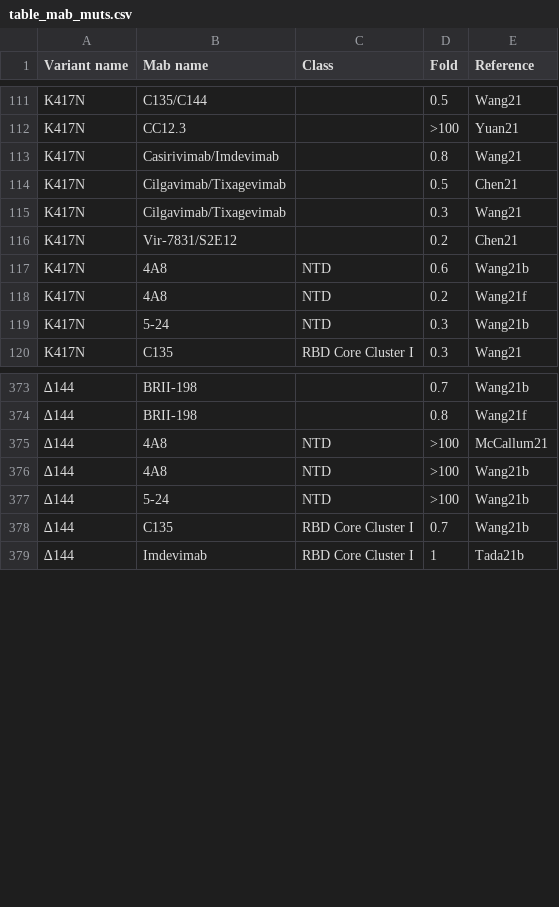
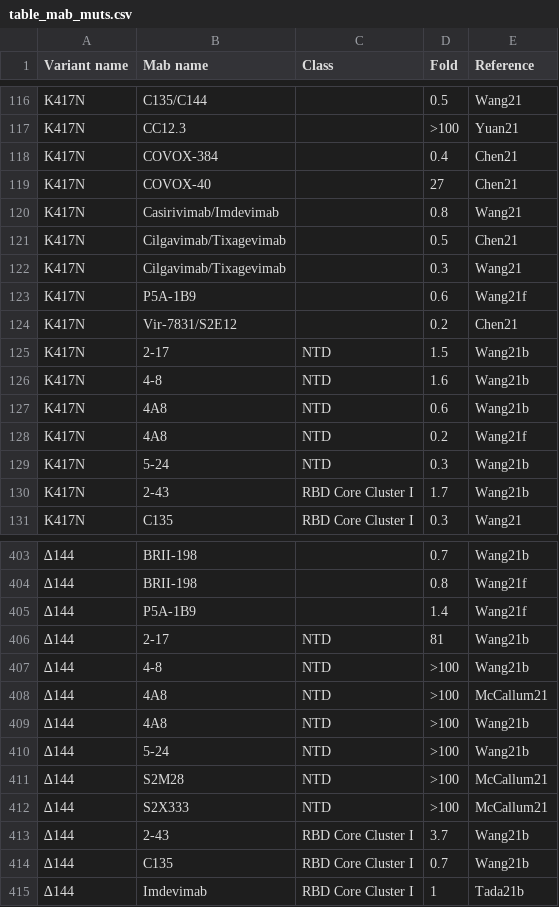
Before and after one commit to hivdb/covid-drdb-reports, a CSV file: report_tables/table_mab_muts.csv, drawn as a sheet; only a part is shown, gaps mark what is left out; the diff covers the shown part only; the diff names each change by its address in the sheet, - before the commit and + after, or states it on an @@ line.

```diff
--- a/report_tables/table_mab_muts.csv
+++ b/report_tables/table_mab_muts.csv
+row 118: K417N | COVOX-384 |  | 0.4 | Chen21
+row 119: K417N | COVOX-40 |  | 27 | Chen21
+row 123: K417N | P5A-1B9 |  | 0.6 | Wang21f
+row 125: K417N | 2-17 | NTD | 1.5 | Wang21b
+row 126: K417N | 4-8 | NTD | 1.6 | Wang21b
+row 130: K417N | 2-43 | RBD Core Cluster I | 1.7 | Wang21b
+row 405: ∆144 | P5A-1B9 |  | 1.4 | Wang21f
+row 406: ∆144 | 2-17 | NTD | 81 | Wang21b
+row 407: ∆144 | 4-8 | NTD | >100 | Wang21b
+row 411: ∆144 | S2M28 | NTD | >100 | McCallum21
+row 412: ∆144 | S2X333 | NTD | >100 | McCallum21
+row 413: ∆144 | 2-43 | RBD Core Cluster I | 3.7 | Wang21b
```
Also changed, not shown: 32 added rows elsewhere in this file, report_tables/summary_mab.csv, report_tables/summary_variant.csv, 7 other files.
